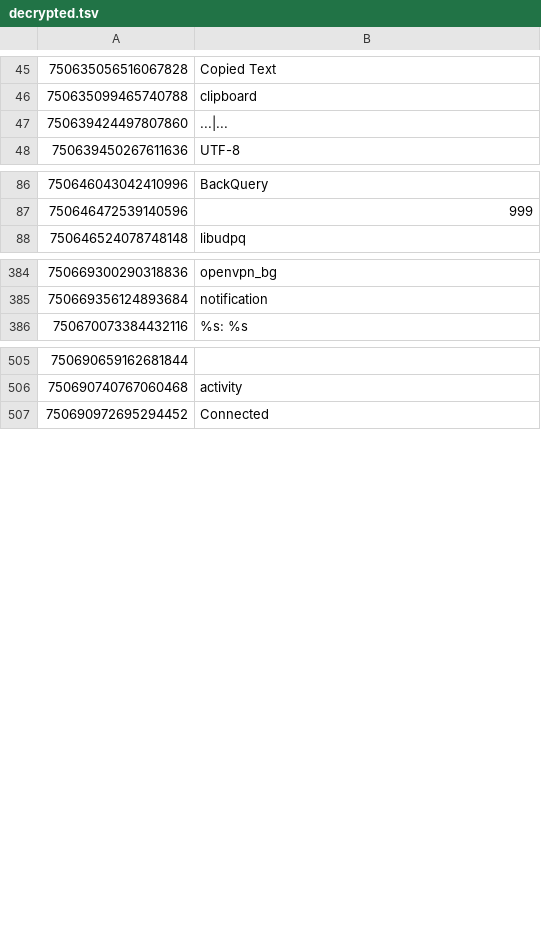
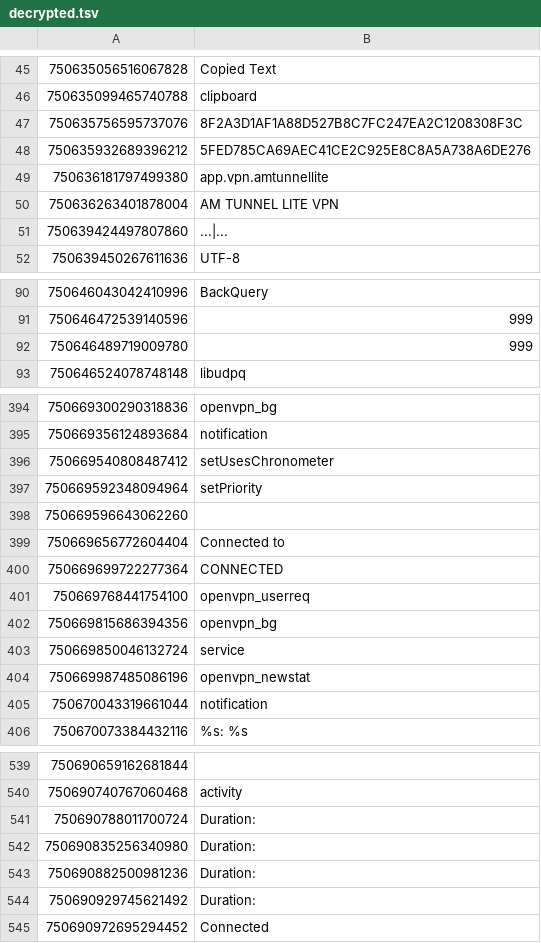
Before and after one commit to minam67889-bit/AM-MST, a TSV file: analysis-amtunnel/report/decrypted.tsv, drawn as a sheet; only a part is shown, gaps mark what is left out; the diff covers the shown part only; the diff names each change by its address in the sheet, - before the commit and + after, or states it on an @@ line.

```diff
--- a/analysis-amtunnel/report/decrypted.tsv
+++ b/analysis-amtunnel/report/decrypted.tsv
+row 47: 750635756595737076 | 8F2A3D1AF1A88D527B8C7FC247EA2C1208308F3C
+row 48: 750635932689396212 | 5FED785CA69AEC41CE2C925E8C8A5A738A6DE276
+row 49: 750636181797499380 | app.vpn.amtunnellite
+row 50: 750636263401878004 | AM TUNNEL LITE VPN
+row 92: 750646489719009780 | 999
+row 396: 750669540808487412 | setUsesChronometer
+row 397: 750669592348094964 | setPriority
+row 398: 750669596643062260
+row 399: 750669656772604404 | Connected to
+row 400: 750669699722277364 | CONNECTED
+row 401: 750669768441754100 | openvpn_userreq
+row 402: 750669815686394356 | openvpn_bg
+row 403: 750669850046132724 | service
+row 404: 750669987485086196 | openvpn_newstat
+row 405: 750670043319661044 | notification
+row 541: 750690788011700724 | Duration:
+row 542: 750690835256340980 | Duration:
+row 543: 750690882500981236 | Duration:
+row 544: 750690929745621492 | Duration:
```
Also changed, not shown: 19 added rows and 2 edited cells elsewhere in this file, 5 other files.
